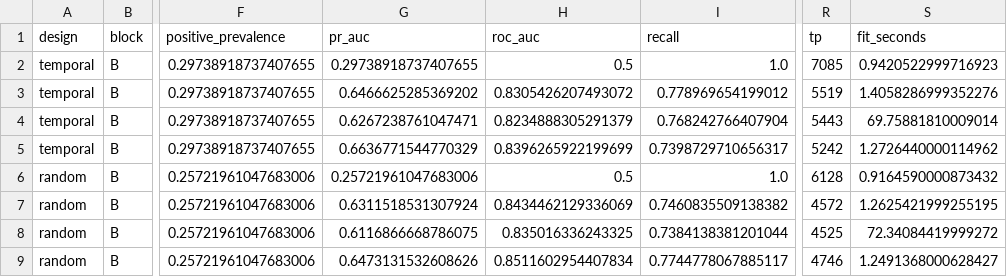
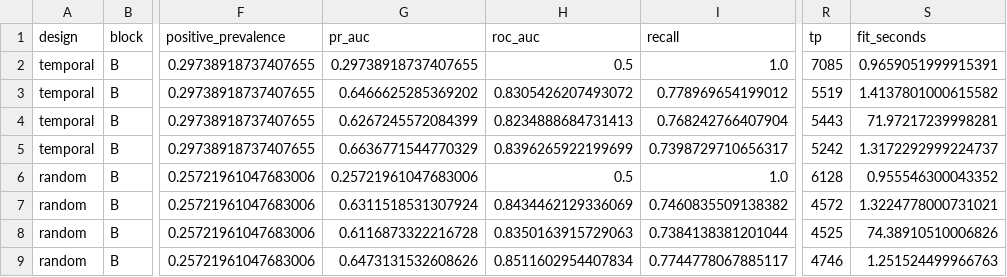
Before and after one commit to jiabin2001/england-non-domestic-fire-ml, a CSV file: outputs/tables/baseline_validation_performance.csv, drawn as a sheet; only a part is shown, gaps mark what is left out; the diff names each change by its address in the sheet, - before the commit and + after, or states it on an @@ line.

```diff
--- a/outputs/tables/baseline_validation_performance.csv
+++ b/outputs/tables/baseline_validation_performance.csv
-S2 (fit_seconds): 0.9420522999716923
+S2 (fit_seconds): 0.9659051999915391
-S3 (fit_seconds): 1.4058286999352276
+S3 (fit_seconds): 1.4137801000615582
-G4 (pr_auc): 0.6267238761047471
+G4 (pr_auc): 0.6267245572084399
-H4 (roc_auc): 0.8234888305291379
+H4 (roc_auc): 0.8234888684731413
-S4 (fit_seconds): 69.75881810009014
+S4 (fit_seconds): 71.97217239998281
-S5 (fit_seconds): 1.2726440000114962
+S5 (fit_seconds): 1.3172292999224737
-S6 (fit_seconds): 0.9164590000873432
+S6 (fit_seconds): 0.955546300043352
-S7 (fit_seconds): 1.2625421999255195
+S7 (fit_seconds): 1.3224778000731021
-G8 (pr_auc): 0.6116866668786075
+G8 (pr_auc): 0.6116873322216728
-H8 (roc_auc): 0.835016336243325
+H8 (roc_auc): 0.8350163915729063
-S8 (fit_seconds): 72.34084419999272
+S8 (fit_seconds): 74.38910510006826
-S9 (fit_seconds): 1.2491368000628427
+S9 (fit_seconds): 1.251524499966763
```
Also changed, not shown: outputs/tables/block_comparison.csv, outputs/tables/expanding_window_performance.csv, 33 other files.
